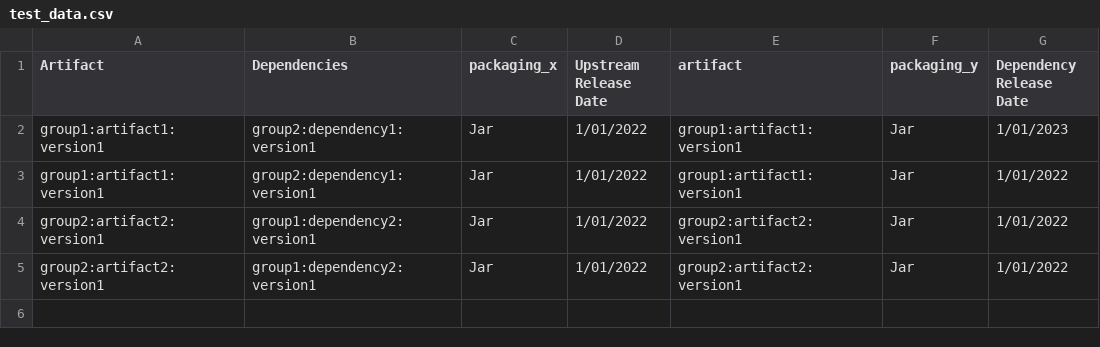
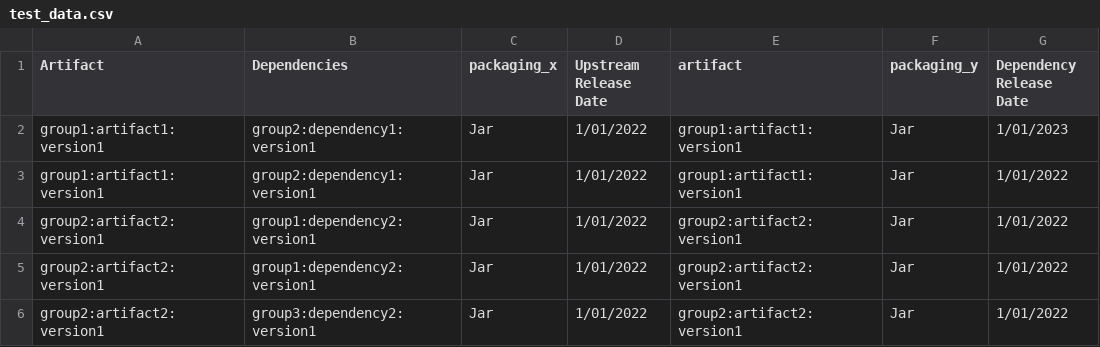
Before and after one commit to nkiru-ede/MavenNetworkStudy, a CSV file: data/test_data.csv, drawn as a sheet; the diff names each change by its address in the sheet, - before the commit and + after, or states it on an @@ line.

Commit message:
Add files via upload

```diff
--- a/data/test_data.csv
+++ b/data/test_data.csv
+row 6: group2:artifact2:version1 | group3:dependency2:version1 | Jar | 1/01/2022 | group2:artifact2:version1 | Jar | 1/01/2022
```
